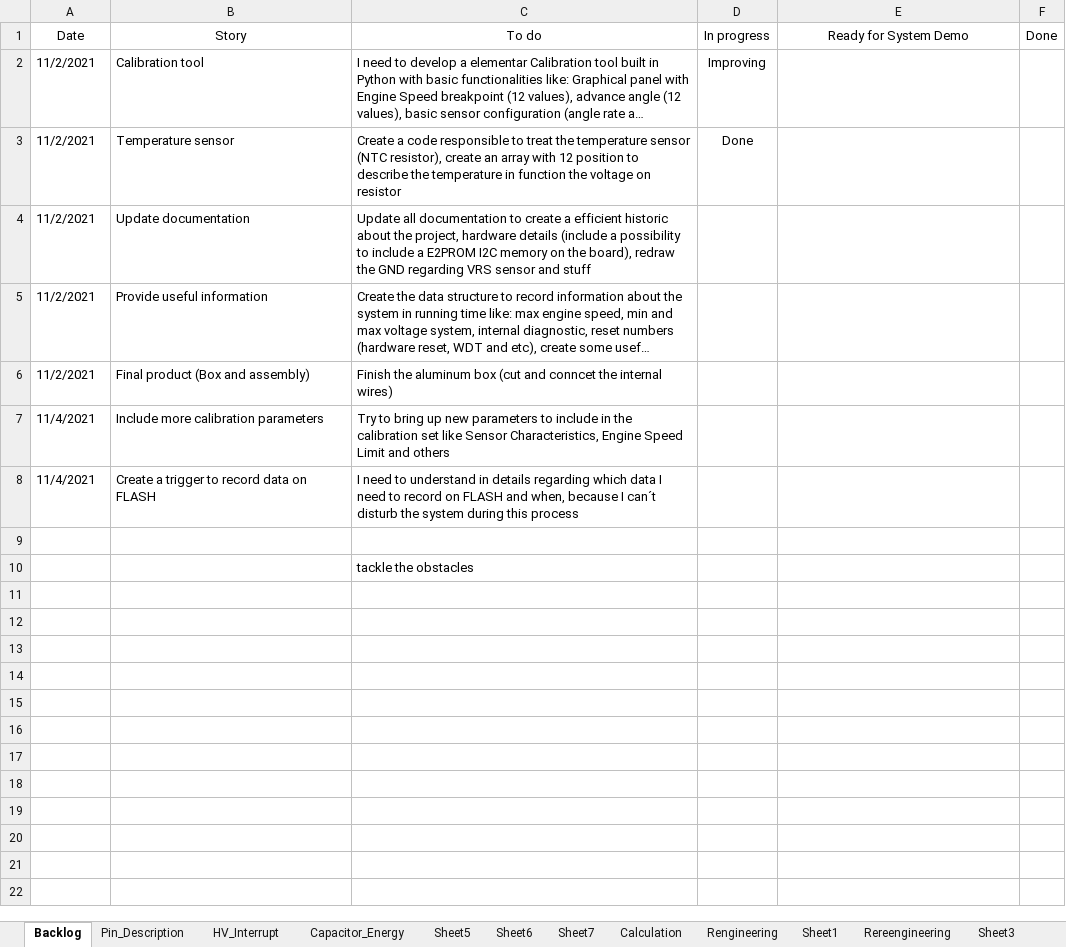
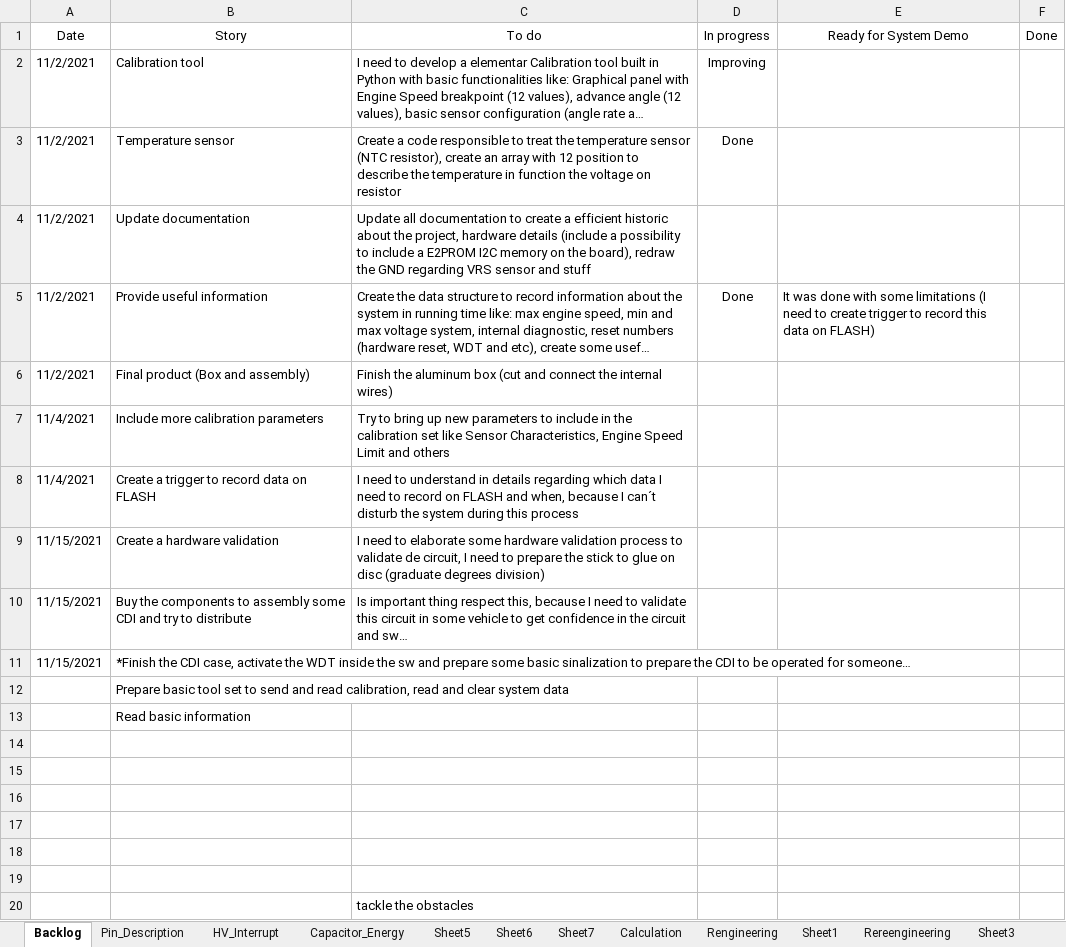
Before and after one commit to fjerena/CDIrepo, an Excel workbook: CDI_code/Hardware/Hardware_Description_v2.xlsx, sheet Backlog, drawn as a sheet; long unchanged cells end in …; values as stored, in another font and other column widths than the file's, no borders; the diff names each change by its address in the sheet, - before the commit and + after, or states it on an @@ line.

Commit message:
Some basic code organization, and update backlog

```diff
--- a/CDI_code/Hardware/Hardware_Description_v2.xlsx (sheet Backlog)
+++ b/CDI_code/Hardware/Hardware_Description_v2.xlsx (sheet Backlog)
-D5 (In progress): (empty)
+D5 (In progress): Done
-E5 (Ready for System Demo): (empty)
+E5 (Ready for System Demo): It was done with some limitations (I need to create trigger to record this data on FLASH)
-C6 (To do): …(cut and conncet the internal…
+C6 (To do): …(cut and connect the internal…
+row 9: 11/15/2021 | Create a hardware validation | I need to elaborate some hardware validation process to validate de circuit, I need to prepare the stick to glue on disc (graduate degrees division)
+row 10: 11/15/2021 | Buy the components to assembly some CDI and try to distribute | Is important thing respect this, because I need to validate this circuit in some vehicle to get confidence in the circuit and sw…
+row 11: 11/15/2021 | *Finish the CDI case, activate the WDT inside the sw and prepare some basic sinalization to prepare the CDI to be operated for someone…
+row 12:  | Prepare basic tool set to send and read calibration, read and clear system data
+row 13:  | Read basic information
+row 14: (empty)
+row 15: (empty)
+row 16: (empty)
+row 17: (empty)
+row 18: (empty)
```
Also changed, not shown: 7 other files.
